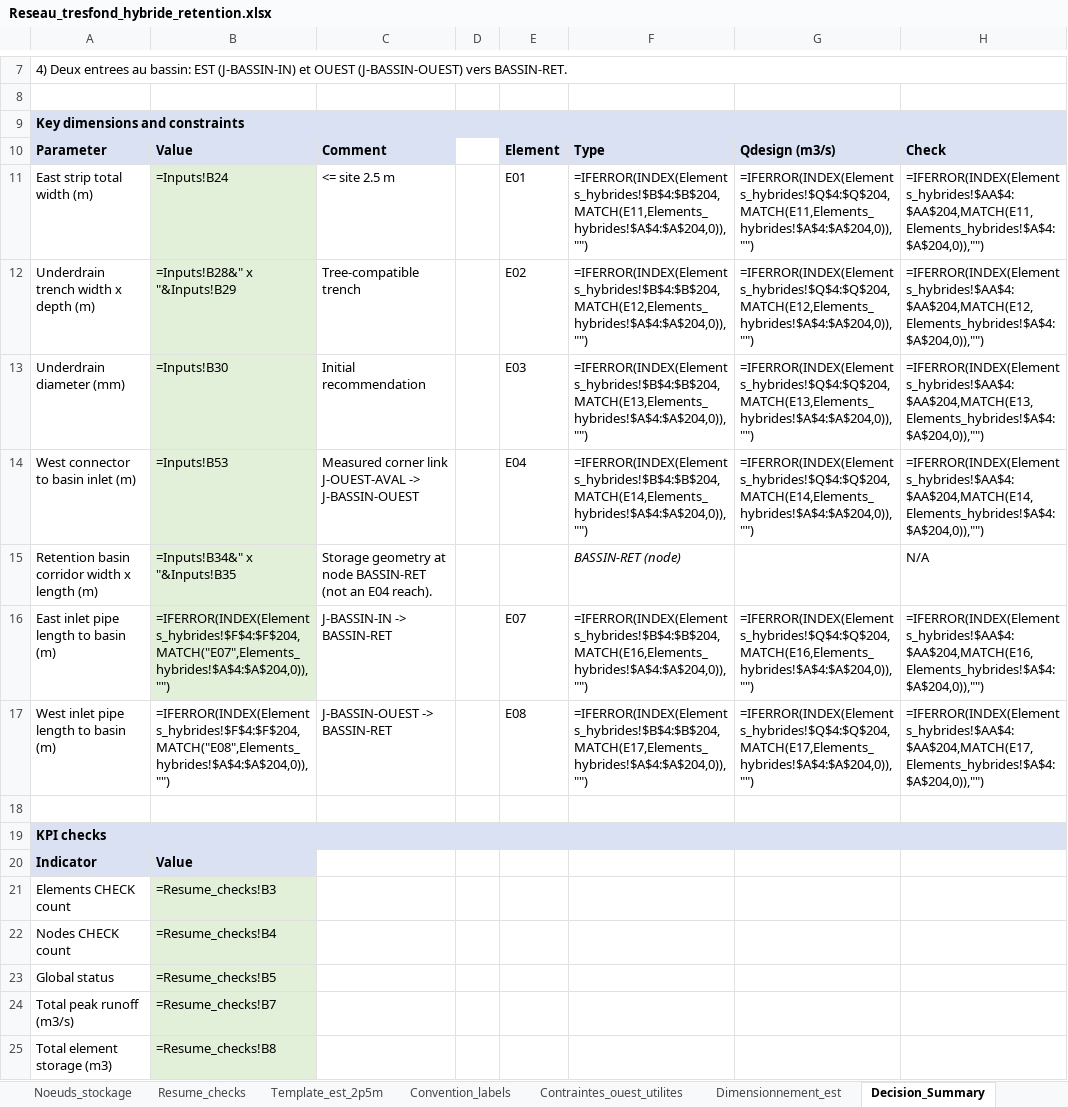
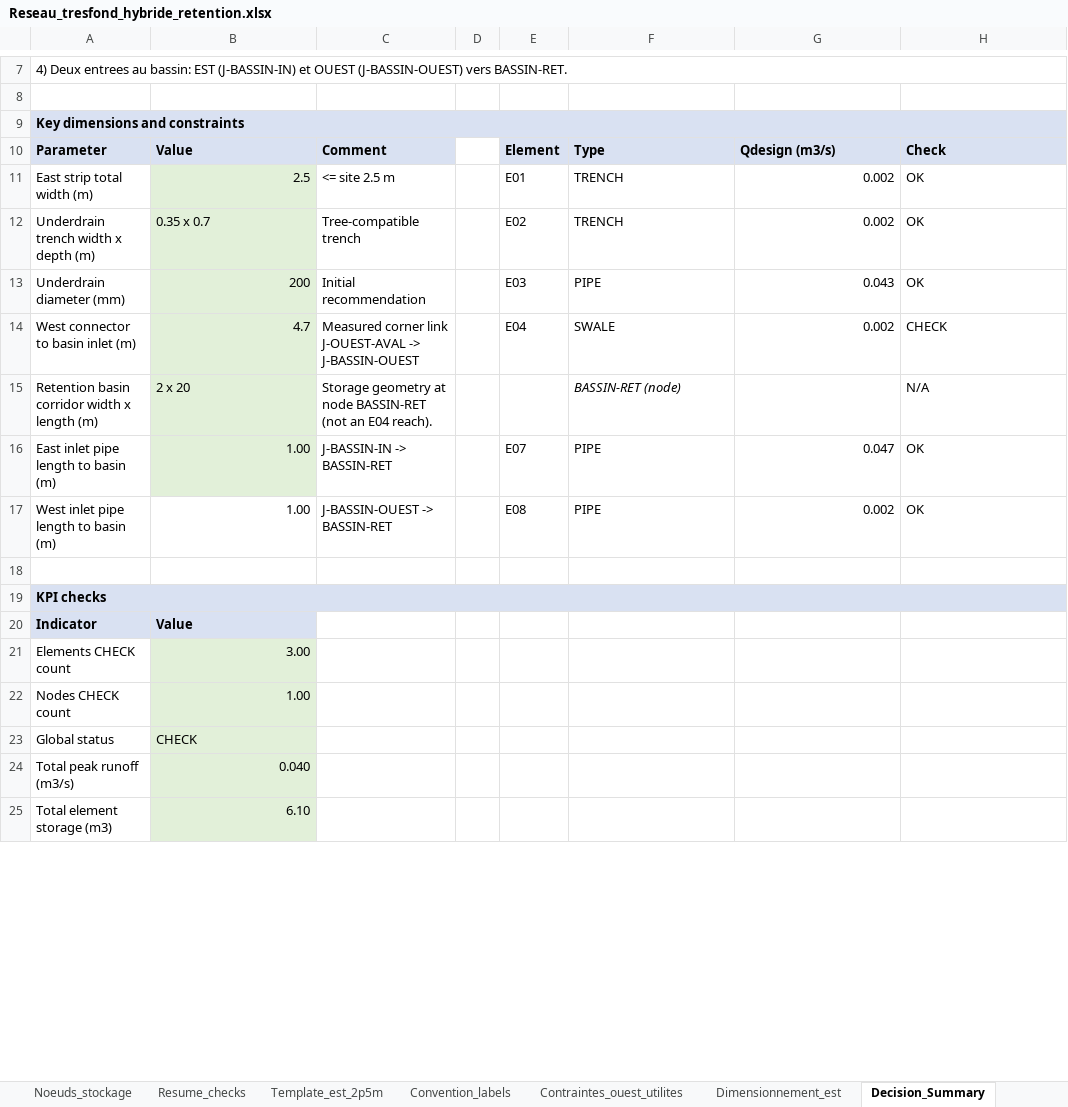
Before and after one commit to acon560-prog/idf-web-app, an Excel workbook: engineering/drainage-design/Reseau_tresfond_hybride_retention.xlsx, sheet Decision_Summary, drawn as a sheet; only a part is shown, gaps mark what is left out; values as stored, in another font and other column widths than the file's, no borders; formulas without a stored value are shown as written; conditional formats not drawn; the diff covers the shown part only; the diff names each change by its address in the sheet, - before the commit and + after, or states it on an @@ line.

Commit message:
checkpoint: local values before applying 7a35388

```diff
--- a/engineering/drainage-design/Reseau_tresfond_hybride_retention.xlsx (sheet Decision_Summary)
+++ b/engineering/drainage-design/Reseau_tresfond_hybride_retention.xlsx (sheet Decision_Summary)
-B9:H9 fill: none
+B9:H9 fill: #D9E1F2
-B11: =Inputs!B24
+B11: 2.5
-F11: =IFERROR(INDEX(Elements_hybrides!$B$4:$B$204,MATCH(E11,Elements_hybrides!$A$4:$A$204,0)),"")
+F11: TRENCH
-G11: =IFERROR(INDEX(Elements_hybrides!$Q$4:$Q$204,MATCH(E11,Elements_hybrides!$A$4:$A$204,0)),"")
+G11: 0.002
-H11: =IFERROR(INDEX(Elements_hybrides!$AA$4:$AA$204,MATCH(E11,Elements_hybrides!$A$4:$A$204,0)),"")
+H11: OK
-B12: =Inputs!B28&" x "&Inputs!B29
+B12: 0.35 x 0.7
-F12: =IFERROR(INDEX(Elements_hybrides!$B$4:$B$204,MATCH(E12,Elements_hybrides!$A$4:$A$204,0)),"")
+F12: TRENCH
-G12: =IFERROR(INDEX(Elements_hybrides!$Q$4:$Q$204,MATCH(E12,Elements_hybrides!$A$4:$A$204,0)),"")
+G12: 0.002
-H12: =IFERROR(INDEX(Elements_hybrides!$AA$4:$AA$204,MATCH(E12,Elements_hybrides!$A$4:$A$204,0)),"")
+H12: OK
-B13: =Inputs!B30
+B13: 200
-F13: =IFERROR(INDEX(Elements_hybrides!$B$4:$B$204,MATCH(E13,Elements_hybrides!$A$4:$A$204,0)),"")
+F13: PIPE
-G13: =IFERROR(INDEX(Elements_hybrides!$Q$4:$Q$204,MATCH(E13,Elements_hybrides!$A$4:$A$204,0)),"")
+G13: 0.043
-H13: =IFERROR(INDEX(Elements_hybrides!$AA$4:$AA$204,MATCH(E13,Elements_hybrides!$A$4:$A$204,0)),"")
+H13: OK
-B14: =Inputs!B53
+B14: 4.7
-F14: =IFERROR(INDEX(Elements_hybrides!$B$4:$B$204,MATCH(E14,Elements_hybrides!$A$4:$A$204,0)),"")
+F14: SWALE
-G14: =IFERROR(INDEX(Elements_hybrides!$Q$4:$Q$204,MATCH(E14,Elements_hybrides!$A$4:$A$204,0)),"")
+G14: 0.002
-H14: =IFERROR(INDEX(Elements_hybrides!$AA$4:$AA$204,MATCH(E14,Elements_hybrides!$A$4:$A$204,0)),"")
+H14: CHECK
-B15: =Inputs!B34&" x "&Inputs!B35
+B15: 2 x 20
-B16: =IFERROR(INDEX(Elements_hybrides!$F$4:$F$204,MATCH("E07",Elements_hybrides!$A$4:$A$204,0)),"")
+B16: 1.00
-F16: =IFERROR(INDEX(Elements_hybrides!$B$4:$B$204,MATCH(E16,Elements_hybrides!$A$4:$A$204,0)),"")
+F16: PIPE
-G16: =IFERROR(INDEX(Elements_hybrides!$Q$4:$Q$204,MATCH(E16,Elements_hybrides!$A$4:$A$204,0)),"")
+G16: 0.047
-H16: =IFERROR(INDEX(Elements_hybrides!$AA$4:$AA$204,MATCH(E16,Elements_hybrides!$A$4:$A$204,0)),"")
+H16: OK
-B17: =IFERROR(INDEX(Elements_hybrides!$F$4:$F$204,MATCH("E08",Elements_hybrides!$A$4:$A$204,0)),"")
+B17: 1.00
-F17: =IFERROR(INDEX(Elements_hybrides!$B$4:$B$204,MATCH(E17,Elements_hybrides!$A$4:$A$204,0)),"")
+F17: PIPE
-G17: =IFERROR(INDEX(Elements_hybrides!$Q$4:$Q$204,MATCH(E17,Elements_hybrides!$A$4:$A$204,0)),"")
+G17: 0.002
-H17: =IFERROR(INDEX(Elements_hybrides!$AA$4:$AA$204,MATCH(E17,Elements_hybrides!$A$4:$A$204,0)),"")
+H17: OK
-B19:H19 fill: none
+B19:H19 fill: #D9E1F2
-B21: =Resume_checks!B3
+B21: 3.00
-B22: =Resume_checks!B4
+B22: 1.00
-B23: =Resume_checks!B5
+B23: CHECK
-B24: =Resume_checks!B7
+B24: 0.040
-B25: =Resume_checks!B8
+B25: 6.10
```
Also changed, not shown: 1 edited cell and cell formats elsewhere in this sheet, sheet Elements_hybrides, sheet Noeuds_stockage, sheet Zones_tributaires, sheet Template_est_2p5m, sheet Dimensionnement_est, sheet Inputs, 3 more sheets.
